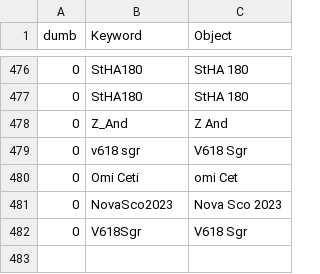
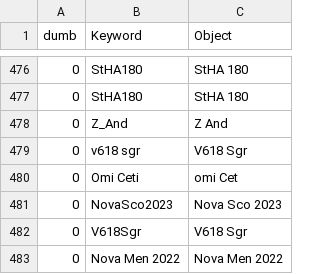
Before and after one commit to aras-database/database, a CSV file: data/objects.csv, drawn as a sheet; only a part is shown, gaps mark what is left out.

```diff
--- a/data/objects.csv
+++ b/data/objects.csv
@@ -482 +482,2 @@ dumb;Keyword;Object
 0;V618Sgr;V618 Sgr
+0;Nova Men 2022;Nova Men 2022
```
Also changed, not shown: data/novae.csv, 13 other files.
